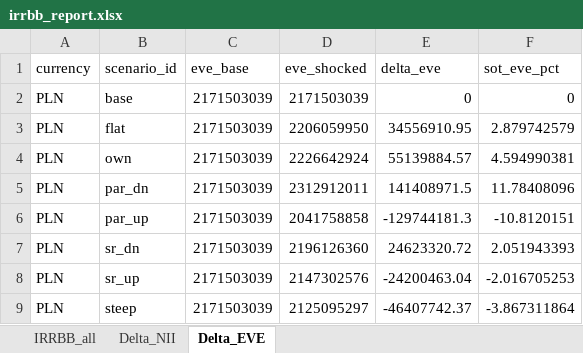
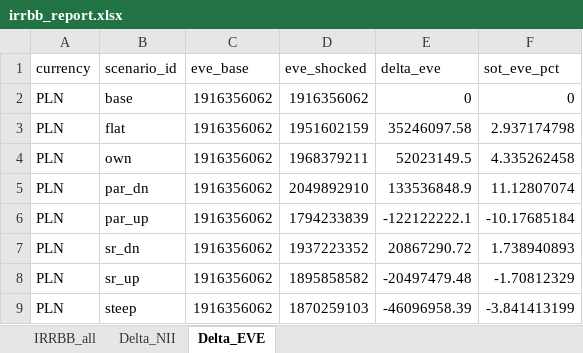
Before and after one commit to dzimius/LabBank, an Excel workbook: irrbb_calc/output/irrbb_report.xlsx, sheet Delta_EVE, drawn as a sheet; values as stored, in another font and other column widths than the file's, no borders; the diff names each change by its address in the sheet, - before the commit and + after, or states it on an @@ line.

```diff
--- a/irrbb_calc/output/irrbb_report.xlsx (sheet Delta_EVE)
+++ b/irrbb_calc/output/irrbb_report.xlsx (sheet Delta_EVE)
-C2:C9 (eve_base): 2171503039
+C2:C9 (eve_base): 1916356062
-D2 (eve_shocked): 2171503039
+D2 (eve_shocked): 1916356062
-D3 (eve_shocked): 2206059950
+D3 (eve_shocked): 1951602159
-E3 (delta_eve): 34556910.95
+E3 (delta_eve): 35246097.58
-F3 (sot_eve_pct): 2.879742579
+F3 (sot_eve_pct): 2.937174798
-D4 (eve_shocked): 2226642924
+D4 (eve_shocked): 1968379211
-E4 (delta_eve): 55139884.57
+E4 (delta_eve): 52023149.5
-F4 (sot_eve_pct): 4.594990381
+F4 (sot_eve_pct): 4.335262458
-D5 (eve_shocked): 2312912011
+D5 (eve_shocked): 2049892910
-E5 (delta_eve): 141408971.5
+E5 (delta_eve): 133536848.9
-F5 (sot_eve_pct): 11.78408096
+F5 (sot_eve_pct): 11.12807074
-D6 (eve_shocked): 2041758858
+D6 (eve_shocked): 1794233839
-E6 (delta_eve): -129744181.3
+E6 (delta_eve): -122122222.1
-F6 (sot_eve_pct): -10.8120151
+F6 (sot_eve_pct): -10.17685184
-D7 (eve_shocked): 2196126360
+D7 (eve_shocked): 1937223352
-E7 (delta_eve): 24623320.72
+E7 (delta_eve): 20867290.72
-F7 (sot_eve_pct): 2.051943393
+F7 (sot_eve_pct): 1.738940893
-D8 (eve_shocked): 2147302576
+D8 (eve_shocked): 1895858582
-E8 (delta_eve): -24200463.04
+E8 (delta_eve): -20497479.48
-F8 (sot_eve_pct): -2.016705253
+F8 (sot_eve_pct): -1.70812329
-D9 (eve_shocked): 2125095297
+D9 (eve_shocked): 1870259103
-E9 (delta_eve): -46407742.37
+E9 (delta_eve): -46096958.39
-F9 (sot_eve_pct): -3.867311864
+F9 (sot_eve_pct): -3.841413199
```
Also changed, not shown: sheet IRRBB_all, sheet Delta_NII, irrbb_calc/output/eba_sot_results.xlsx, irrbb_calc/output/eve_results.xlsx, 13 other files.
